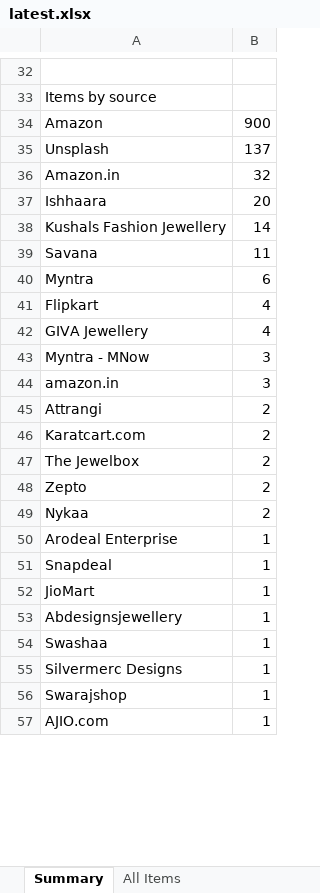
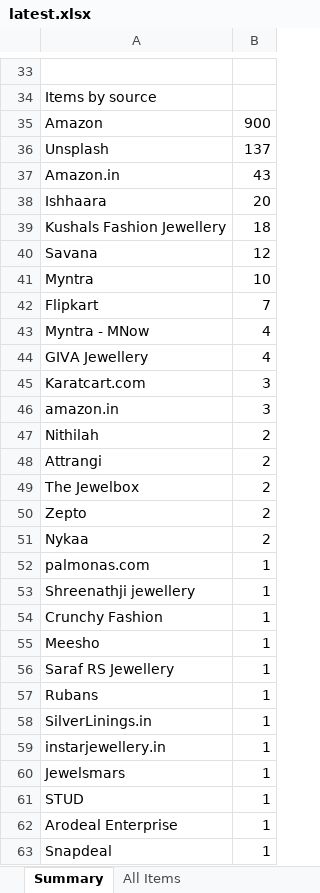
Before and after one commit to PRATS7878/gehnaradar_Updated, an Excel workbook: output/latest.xlsx, sheet Summary, drawn as a sheet; only a part is shown, gaps mark what is left out; the shorter side is filled out with more unchanged rows; values as stored, in another font and other column widths than the file's, no borders; removed rows and columns are numbered as before the commit, all else as after; the diff covers the shown part only; the diff names each change by its address in the sheet, - before the commit and + after, or states it on an @@ line.

```diff
--- a/output/latest.xlsx (sheet Summary)
+++ b/output/latest.xlsx (sheet Summary)
-B37: 32
+B37: 43
-B39: 14
+B39: 18
-B40: 11
+B40: 12
-B41: 6
+B41: 10
-B42: 4
+B42: 7
+row 43: Myntra - MNow | 4
-A45: Myntra - MNow
+A45: Karatcart.com
+row 47: Nithilah | 2
-row 46: Karatcart.com | 2
+row 52: palmonas.com | 1
+row 53: Shreenathji jewellery | 1
+row 54: Crunchy Fashion | 1
+row 55: Meesho | 1
+row 56: Saraf RS Jewellery | 1
@@ row 65 moved to row 57: Rubans @@
+row 58: SilverLinings.in | 1
+row 59: instarjewellery.in | 1
+row 60: Jewelsmars | 1
+row 61: STUD | 1
```
Also changed, not shown: 7 added rows, 7 removed rows and 10 edited cells elsewhere in this sheet, sheet All Items, 4 other files.
